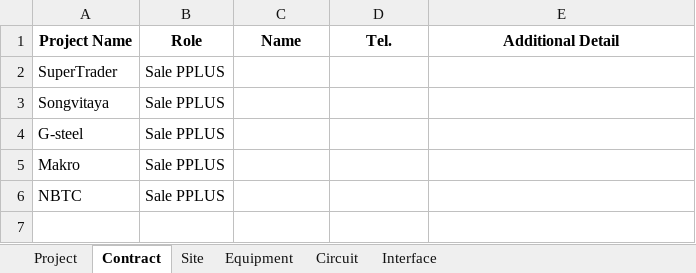
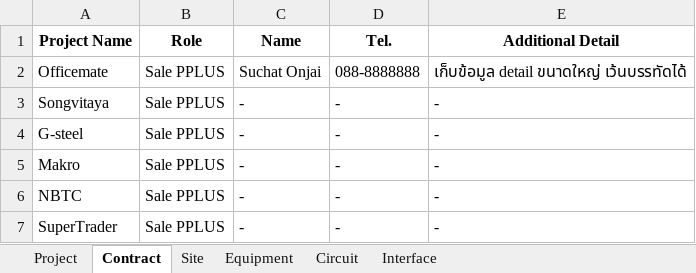
Before and after one commit to NatSuraden/noc_noc_project, an Excel workbook: noc_project/upload/data_up_load.xlsx, sheet Contract, drawn as a sheet; values as stored, in another font and other column widths than the file's, no borders; removed rows and columns are numbered as before the commit, all else as after; the diff names each change by its address in the sheet, - before the commit and + after, or states it on an @@ line.

```diff
--- a/noc_project/upload/data_up_load.xlsx (sheet Contract)
+++ b/noc_project/upload/data_up_load.xlsx (sheet Contract)
-row 2: SuperTrader | Sale PPLUS
+row 2: Officemate | Sale PPLUS | Suchat Onjai | 088-8888888 | เก็บข้อมูล detail ขนาดใหญ่ เว้นบรรทัดได้
-C3:C6 (Name): (empty)
+C3:C6 (Name): -
-D3:D6 (Tel.): (empty)
+D3:D6 (Tel.): -
-E3:E6 (Additional Detail): (empty)
+E3:E6 (Additional Detail): -
+row 7: SuperTrader | Sale PPLUS | - | - | -
```
Also changed, not shown: sheet Equipment, sheet Circuit, sheet Interface, sheet Site, sheet Project, 1 other file.
